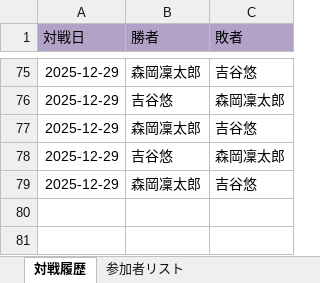
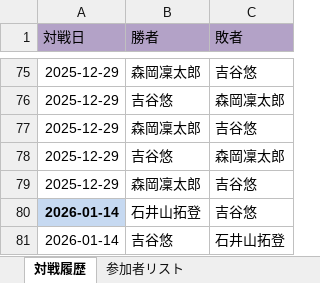
Before and after one commit to xtk2bc5pv6-ui/Shogi_Round-robin_schedule_Perferct, an Excel workbook: shogi_data.xlsx, sheet 対戦履歴, drawn as a sheet; only a part is shown, gaps mark what is left out; values as stored, in another font and other column widths than the file's, no borders; the diff names each change by its address in the sheet, - before the commit and + after, or states it on an @@ line.

Commit message:
Add files via upload

```diff
--- a/shogi_data.xlsx (sheet 対戦履歴)
+++ b/shogi_data.xlsx (sheet 対戦履歴)
+row 80: 2026-01-14 | 石井山拓登 | 吉谷悠
+row 81: 2026-01-14 | 吉谷悠 | 石井山拓登
```
